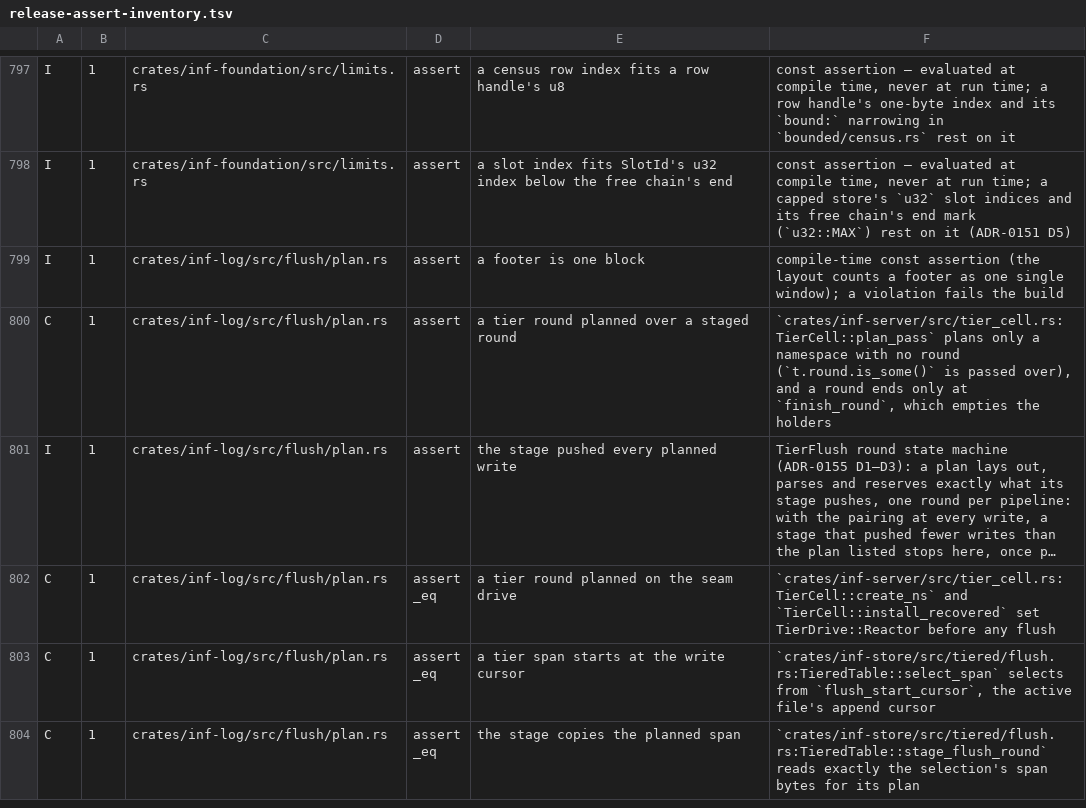
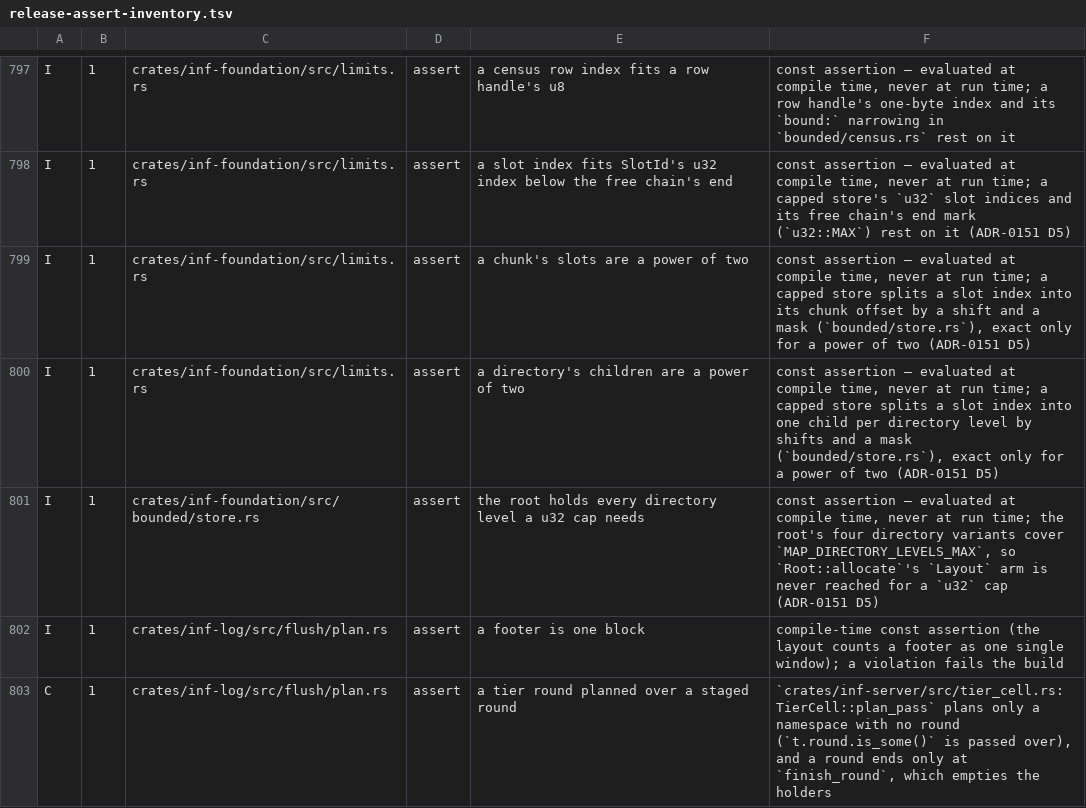
Before and after one commit to kevincaicedo/infinitydb, a TSV file: docs/release-assert-inventory.tsv, drawn as a sheet; only a part is shown, gaps mark what is left out; the shorter side is filled out with more unchanged rows; long unchanged cells end in ….

Commit message:
limits: the store's fan-outs and root depth are asserted at compile time

```diff
--- a/docs/release-assert-inventory.tsv
+++ b/docs/release-assert-inventory.tsv
@@ -798,2 +798,5 @@ I	1	crates/inf-foundation/src/limits.rs	assert	a census row index fits a row han
 I	1	crates/inf-foundation/src/limits.rs	assert	a slot index fits SlotId's u32 index below the free chain's end	const assertion — evaluated at compile time, never at run time; a capped store's `u32` slot indices and its free chain's end mark (`u32::MAX`) rest on it (ADR-0151 D5)
+I	1	crates/inf-foundation/src/limits.rs	assert	a chunk's slots are a power of two	const assertion — evaluated at compile time, never at run time; a capped store splits a slot index into its chunk offset by a shift and a mask (`bounded/store.rs`), exact only for a power of two (ADR-0151 D5)
+I	1	crates/inf-foundation/src/limits.rs	assert	a directory's children are a power of two	const assertion — evaluated at compile time, never at run time; a capped store splits a slot index into one child per directory level by shifts and a mask (`bounded/store.rs`), exact only for a power of two (ADR-0151 D5)
+I	1	crates/inf-foundation/src/bounded/store.rs	assert	the root holds every directory level a u32 cap needs	const assertion — evaluated at compile time, never at run time; the root's four directory variants cover `MAP_DIRECTORY_LEVELS_MAX`, so `Root::allocate`'s `Layout` arm is never reached for a `u32` cap (ADR-0151 D5)
 I	1	crates/inf-log/src/flush/plan.rs	assert	a footer is one block	compile-time const assertion (the layout counts a footer as one single window); a violation fails the build
```
Also changed, not shown: 3 other files.
